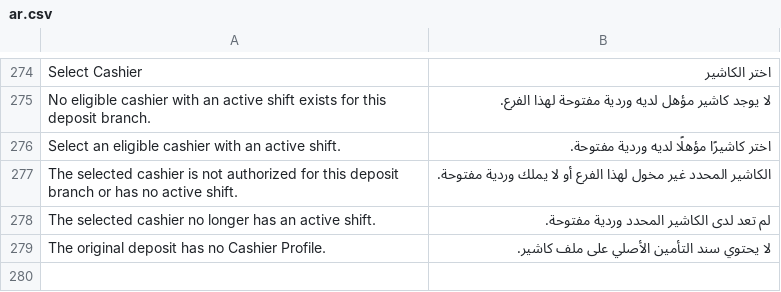
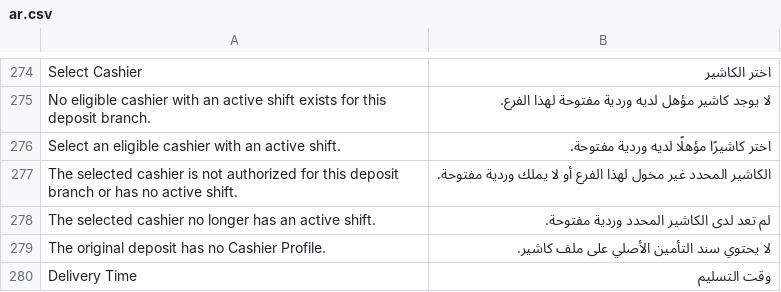
Before and after one commit to nagigithup/hala, a CSV file: hala/translations/ar.csv, drawn as a sheet; only a part is shown, gaps mark what is left out; the diff names each change by its address in the sheet, - before the commit and + after, or states it on an @@ line.

Commit message:
feat: add booking delivery time

```diff
--- a/hala/translations/ar.csv
+++ b/hala/translations/ar.csv
+row 280: Delivery Time | وقت التسليم
```
Also changed, not shown: 4 other files.
